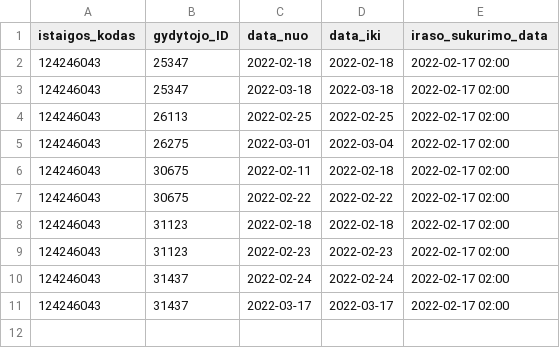
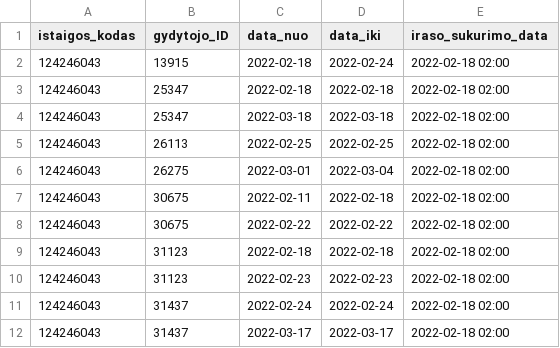
Before and after one commit to NVPgit/naujosios-vilnios-poliklinika, a CSV file: 124246043_doctors_excluded.csv, drawn as a sheet.

```diff
--- a/124246043_doctors_excluded.csv
+++ b/124246043_doctors_excluded.csv
@@ -1,11 +1,12 @@
 istaigos_kodas;gydytojo_ID;data_nuo;data_iki;iraso_sukurimo_data
-124246043;25347;2022-02-18;2022-02-18;2022-02-17 02:00
-124246043;25347;2022-03-18;2022-03-18;2022-02-17 02:00
-124246043;26113;2022-02-25;2022-02-25;2022-02-17 02:00
-124246043;26275;2022-03-01;2022-03-04;2022-02-17 02:00
-124246043;30675;2022-02-11;2022-02-18;2022-02-17 02:00
-124246043;30675;2022-02-22;2022-02-22;2022-02-17 02:00
-124246043;31123;2022-02-18;2022-02-18;2022-02-17 02:00
-124246043;31123;2022-02-23;2022-02-23;2022-02-17 02:00
-124246043;31437;2022-02-24;2022-02-24;2022-02-17 02:00
-124246043;31437;2022-03-17;2022-03-17;2022-02-17 02:00
+124246043;13915;2022-02-18;2022-02-24;2022-02-18 02:00
+124246043;25347;2022-02-18;2022-02-18;2022-02-18 02:00
+124246043;25347;2022-03-18;2022-03-18;2022-02-18 02:00
+124246043;26113;2022-02-25;2022-02-25;2022-02-18 02:00
+124246043;26275;2022-03-01;2022-03-04;2022-02-18 02:00
+124246043;30675;2022-02-11;2022-02-18;2022-02-18 02:00
+124246043;30675;2022-02-22;2022-02-22;2022-02-18 02:00
+124246043;31123;2022-02-18;2022-02-18;2022-02-18 02:00
+124246043;31123;2022-02-23;2022-02-23;2022-02-18 02:00
+124246043;31437;2022-02-24;2022-02-24;2022-02-18 02:00
+124246043;31437;2022-03-17;2022-03-17;2022-02-18 02:00
```
Also changed, not shown: 124246043_family_doctors_list.csv, 2 other files.
